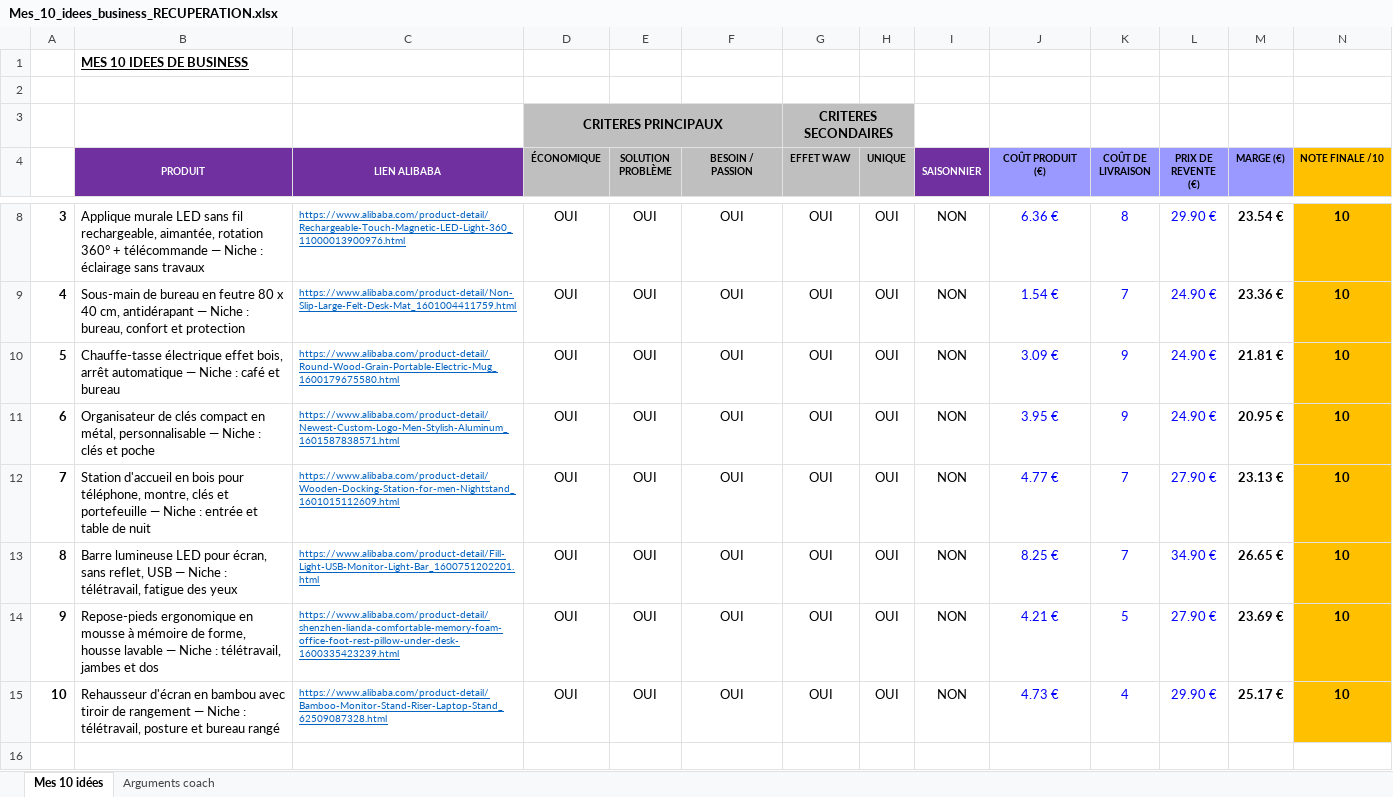
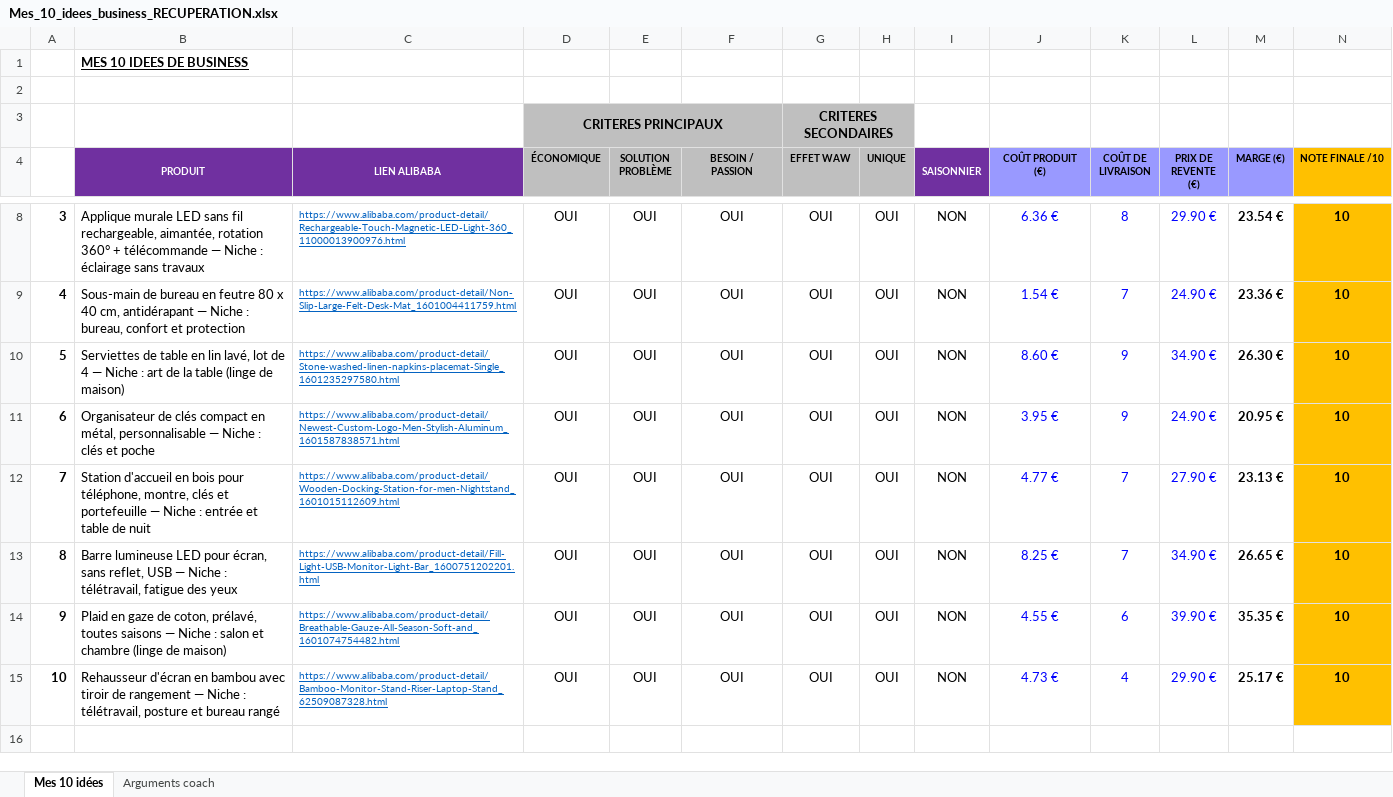
Before and after one commit to jgnrpgn9hd-cmd/Jimy, an Excel workbook: scutify/Mes_10_idees_business_RECUPERATION.xlsx, sheet Mes 10 idées, drawn as a sheet; only a part is shown, gaps mark what is left out; values as stored, in another font and other column widths than the file's, no borders; the diff names each change by its address in the sheet, - before the commit and + after, or states it on an @@ line.

```diff
--- a/scutify/Mes_10_idees_business_RECUPERATION.xlsx (sheet Mes 10 idées)
+++ b/scutify/Mes_10_idees_business_RECUPERATION.xlsx (sheet Mes 10 idées)
-B10 (PRODUIT): Chauffe-tasse électrique effet bois, arrêt automatique — Niche : café et bureau
+B10 (PRODUIT): Serviettes de table en lin lavé, lot de 4 — Niche : art de la table (linge de maison)
-C10 (LIEN ALIBABA): https://www.alibaba.com/product-detail/Round-Wood-Grain-Portable-Electric-Mug_1600179675580.html
+C10 (LIEN ALIBABA): https://www.alibaba.com/product-detail/Stone-washed-linen-napkins-placemat-Single_1601235297580.html
-J10 (COÛT PRODUIT (€)): 3.09 €
+J10 (COÛT PRODUIT (€)): 8.60 €
-L10 (PRIX DE REVENTE (€)): 24.90 €
+L10 (PRIX DE REVENTE (€)): 34.90 €
-M10 (MARGE (€)): 21.81 €
+M10 (MARGE (€)): 26.30 €
-B14 (PRODUIT): Repose-pieds ergonomique en mousse à mémoire de forme, housse lavable — Niche : télétravail, jambes et dos
+B14 (PRODUIT): Plaid en gaze de coton, prélavé, toutes saisons — Niche : salon et chambre (linge de maison)
-C14 (LIEN ALIBABA): https://www.alibaba.com/product-detail/shenzhen-lianda-comfortable-memory-foam-office-foot-rest-pillow-under-desk-1600335423239.html
+C14 (LIEN ALIBABA): https://www.alibaba.com/product-detail/Breathable-Gauze-All-Season-Soft-and_1601074754482.html
-J14 (COÛT PRODUIT (€)): 4.21 €
+J14 (COÛT PRODUIT (€)): 4.55 €
-K14 (COÛT DE LIVRAISON): 5
+K14 (COÛT DE LIVRAISON): 6
-L14 (PRIX DE REVENTE (€)): 27.90 €
+L14 (PRIX DE REVENTE (€)): 39.90 €
-M14 (MARGE (€)): 23.69 €
+M14 (MARGE (€)): 35.35 €
```
Also changed, not shown: sheet Arguments coach, scutify/Support Scutify S01_Tableau recherche 10 idées de business.xlsx, 2 other files.
